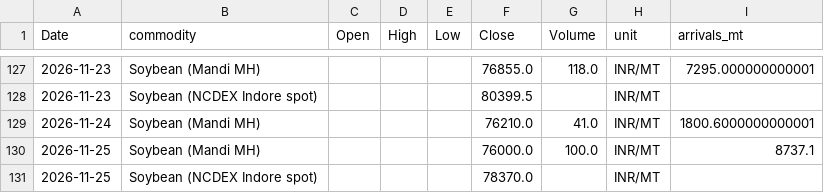
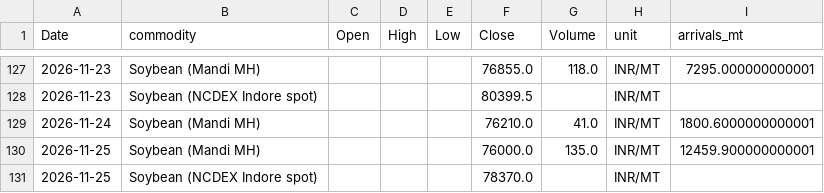
Before and after one commit to philipbergman6-glitch/Mirror-Market, a CSV file: data/history/india_domestic_prices.csv, drawn as a sheet; only a part is shown, gaps mark what is left out.

```diff
--- a/data/history/india_domestic_prices.csv
+++ b/data/history/india_domestic_prices.csv
@@ -129,3 +129,3 @@ Date,commodity,Open,High,Low,Close,Volume,unit,arrivals_mt
 2026-11-24,Soybean (Mandi MH),,,,76210.0,41.0,INR/MT,1800.6000000000001
-2026-11-25,Soybean (Mandi MH),,,,76000.0,100.0,INR/MT,8737.1
+2026-11-25,Soybean (Mandi MH),,,,76000.0,135.0,INR/MT,12459.900000000001
 2026-11-25,Soybean (NCDEX Indore spot),,,,78370.0,,INR/MT,
```
Also changed, not shown: data/history/cyclone_source_status.csv, data/history/data_freshness.csv, 7 other files.
